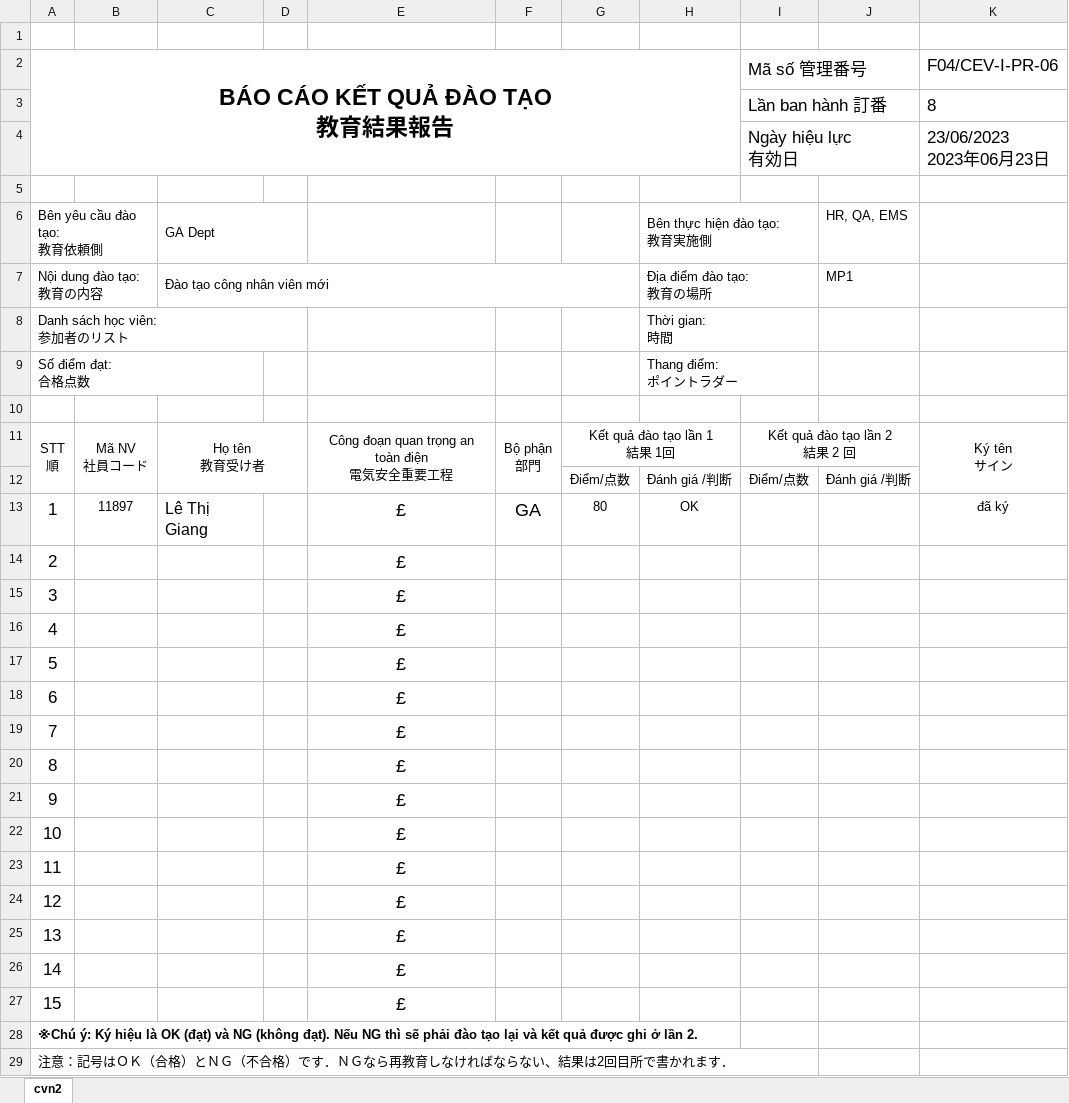
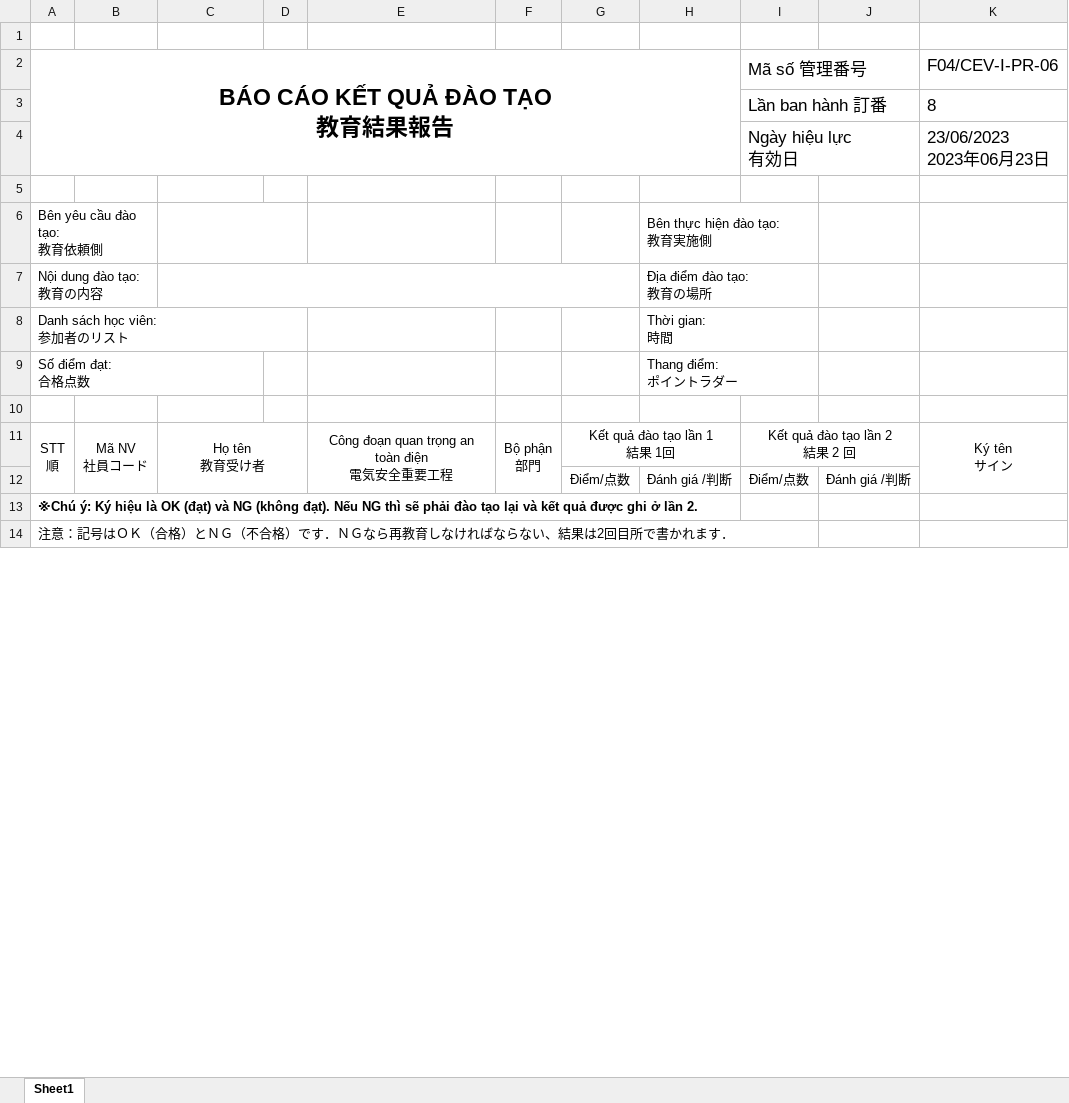
Before and after one commit to sanguyeenx96/QuizCEV, an Excel workbook: WebAPP/wwwroot/F04-Baocaoketquadaotao.xlsx, sheet Sheet1, drawn as a sheet; only a part is shown; values as stored, in another font and other column widths than the file's, no borders; charts and pictures and conditional formats not drawn; the diff names each change by its address in the sheet, - before the commit and + after, or states it on an @@ line.

Commit message:
finish export excel

```diff
--- a/WebAPP/wwwroot/F04-Baocaoketquadaotao.xlsx (sheet Sheet1)
+++ b/WebAPP/wwwroot/F04-Baocaoketquadaotao.xlsx (sheet Sheet1)
-sheet tab: cvn2
+sheet tab: Sheet1
-C6: GA Dept
+C6: (empty)
-J6: HR, QA, EMS
+J6: (empty)
-C7: Đào tạo công nhân viên mới
+C7: (empty)
-J7: MP1
+J7: (empty)
-row 13: 1 | 11897 | Lê Thị Giang |  | £ | GA | 80 | OK |  |  | đã ký
-row 14: 2 |  |  |  | £
-row 15: 3 |  |  |  | £
-row 16: 4 |  |  |  | £
-row 17: 5 |  |  |  | £
-row 18: 6 |  |  |  | £
-row 19: 7 |  |  |  | £
-row 20: 8 |  |  |  | £
-row 21: 9 |  |  |  | £
-row 22: 10 |  |  |  | £
-row 23: 11 |  |  |  | £
-row 24: 12 |  |  |  | £
-row 25: 13 |  |  |  | £
-row 26: 14 |  |  |  | £
-row 27: 15 |  |  |  | £
```
Also changed, not shown: 15 other files.
